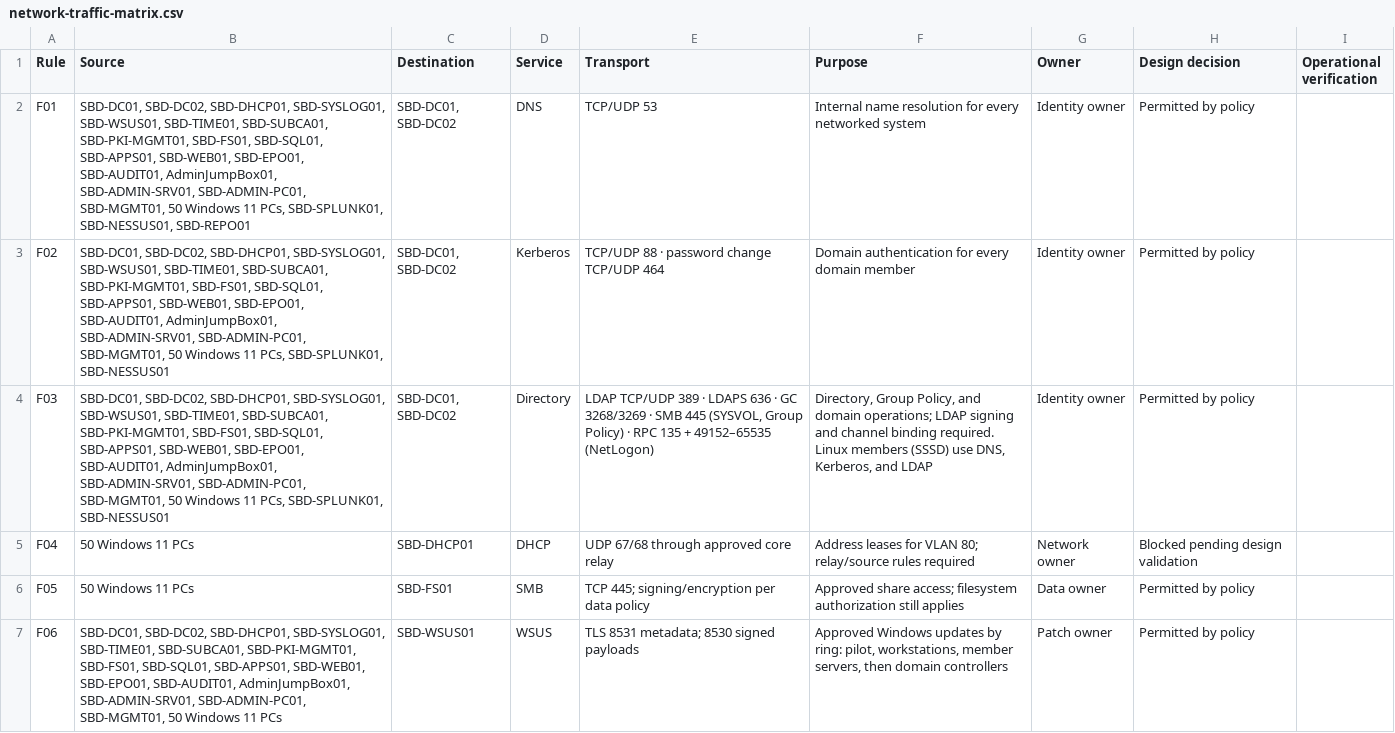
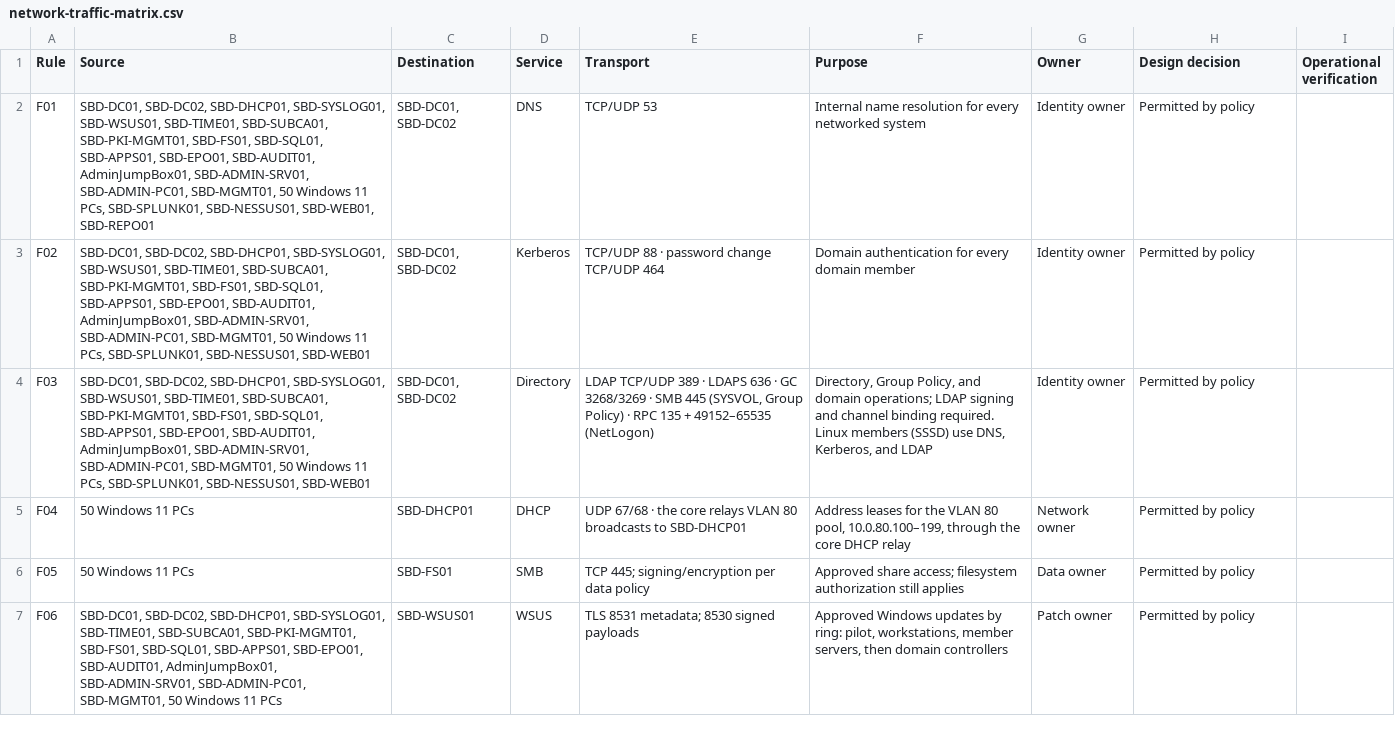
Before and after one commit to SecureByDesignInc/secure-by-design-website, a CSV file: public/inside-network-model/network-traffic-matrix.csv, drawn as a sheet; only a part is shown; the diff covers the shown part only; the diff names each change by its address in the sheet, - before the commit and + after, or states it on an @@ line.

```diff
--- a/public/inside-network-model/network-traffic-matrix.csv
+++ b/public/inside-network-model/network-traffic-matrix.csv
-B2 (Source): …SBD-SQL01, SBD-APPS01, SBD-WEB01, SBD-EPO01, SBD-AUDIT01, AdminJumpBox01, SBD-ADMIN-SRV01, SBD-ADMIN-PC01, SBD-MGMT01, 50 Windows 11 PCs, SBD-SPLUNK01, SBD-NESSUS01, SBD-REPO01
+B2 (Source): …SBD-SQL01, SBD-APPS01, SBD-EPO01, SBD-AUDIT01, AdminJumpBox01, SBD-ADMIN-SRV01, SBD-ADMIN-PC01, SBD-MGMT01, 50 Windows 11 PCs, SBD-SPLUNK01, SBD-NESSUS01, SBD-WEB01, SBD-REPO01
-B3:B4 (Source): …SBD-SQL01, SBD-APPS01, SBD-WEB01, SBD-EPO01, SBD-AUDIT01, AdminJumpBox01, SBD-ADMIN-SRV01, SBD-ADMIN-PC01, SBD-MGMT01, 50 Windows 11 PCs, SBD-SPLUNK01, SBD-NESSUS01
+B3:B4 (Source): …SBD-SQL01, SBD-APPS01, SBD-EPO01, SBD-AUDIT01, AdminJumpBox01, SBD-ADMIN-SRV01, SBD-ADMIN-PC01, SBD-MGMT01, 50 Windows 11 PCs, SBD-SPLUNK01, SBD-NESSUS01, SBD-WEB01
-E5 (Transport): UDP 67/68 through approved core relay
+E5 (Transport): UDP 67/68 · the core relays VLAN 80 broadcasts to SBD-DHCP01
-F5 (Purpose): …leases for VLAN 80; relay/source rules required
+F5 (Purpose): …leases for the VLAN 80 pool, 10.0.80.100–199, through the core DHCP relay
-H5 (Design decision): Blocked pending design validation
+H5 (Design decision): Permitted by policy
-B7 (Source): …SBD-SQL01, SBD-APPS01, SBD-WEB01, SBD-EPO01, SBD-AUDIT01,…
+B7 (Source): …SBD-SQL01, SBD-APPS01, SBD-EPO01, SBD-AUDIT01,…
```
Also changed, not shown: 2 added rows and 36 edited cells elsewhere in this file, 37 other files.
